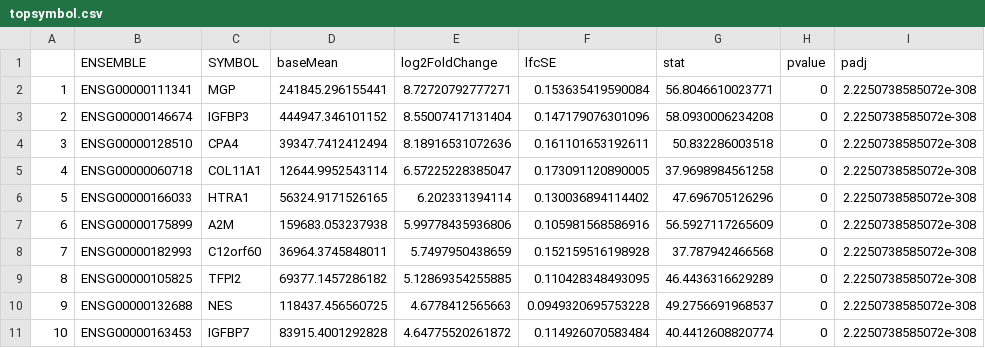
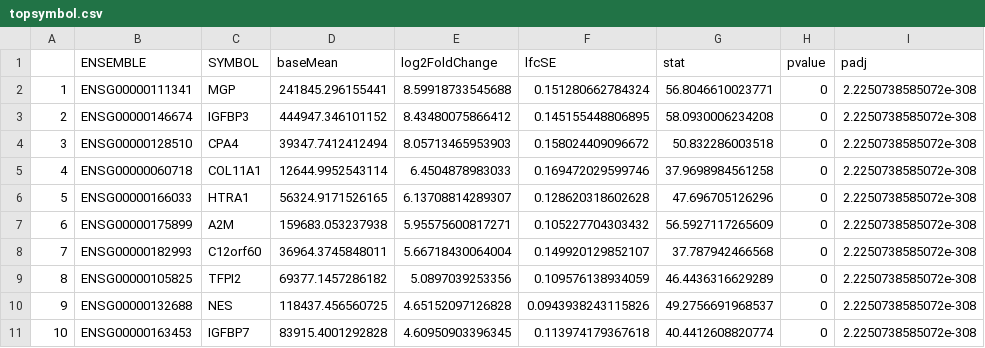
Before and after one commit to KimHoonJ/skill-assessments, a CSV file: RNA-Seq Analysis/topsymbol.csv, drawn as a sheet.

```diff
--- a/RNA-Seq Analysis/topsymbol.csv
+++ b/RNA-Seq Analysis/topsymbol.csv
@@ -1,11 +1,11 @@
 "","ENSEMBLE","SYMBOL","baseMean","log2FoldChange","lfcSE","stat","pvalue","padj"
-"1","ENSG00000111341","MGP",241845.296155441,8.72720792777271,0.153635419590084,56.8046610023771,0,2.2250738585072e-308
-"2","ENSG00000146674","IGFBP3",444947.346101152,8.55007417131404,0.147179076301096,58.0930006234208,0,2.2250738585072e-308
-"3","ENSG00000128510","CPA4",39347.7412412494,8.18916531072636,0.161101653192611,50.832286003518,0,2.2250738585072e-308
-"4","ENSG00000060718","COL11A1",12644.9952543114,6.57225228385047,0.173091120890005,37.9698984561258,0,2.2250738585072e-308
-"5","ENSG00000166033","HTRA1",56324.9171526165,6.202331394114,0.130036894114402,47.696705126296,0,2.2250738585072e-308
-"6","ENSG00000175899","A2M",159683.053237938,5.99778435936806,0.105981568586916,56.5927117265609,0,2.2250738585072e-308
-"7","ENSG00000182993","C12orf60",36964.3745848011,5.7497950438659,0.152159516198928,37.787942466568,0,2.2250738585072e-308
-"8","ENSG00000105825","TFPI2",69377.1457286182,5.12869354255885,0.110428348493095,46.4436316629289,0,2.2250738585072e-308
-"9","ENSG00000132688","NES",118437.456560725,4.6778412565663,0.0949320695753228,49.2756691968537,0,2.2250738585072e-308
-"10","ENSG00000163453","IGFBP7",83915.4001292828,4.64775520261872,0.114926070583484,40.4412608820774,0,2.2250738585072e-308
+"1","ENSG00000111341","MGP",241845.296155441,8.59918733545688,0.151280662784324,56.8046610023771,0,2.2250738585072e-308
+"2","ENSG00000146674","IGFBP3",444947.346101152,8.43480075866412,0.145155448806895,58.0930006234208,0,2.2250738585072e-308
+"3","ENSG00000128510","CPA4",39347.7412412494,8.05713465953903,0.158024409096672,50.832286003518,0,2.2250738585072e-308
+"4","ENSG00000060718","COL11A1",12644.9952543114,6.4504878983033,0.169472029599746,37.9698984561258,0,2.2250738585072e-308
+"5","ENSG00000166033","HTRA1",56324.9171526165,6.13708814289307,0.128620318602628,47.696705126296,0,2.2250738585072e-308
+"6","ENSG00000175899","A2M",159683.053237938,5.95575600817271,0.105227704303432,56.5927117265609,0,2.2250738585072e-308
+"7","ENSG00000182993","C12orf60",36964.3745848011,5.66718430064004,0.149920129852107,37.787942466568,0,2.2250738585072e-308
+"8","ENSG00000105825","TFPI2",69377.1457286182,5.0897039253356,0.109576138934059,46.4436316629289,0,2.2250738585072e-308
+"9","ENSG00000132688","NES",118437.456560725,4.65152097126828,0.0943938243115826,49.2756691968537,0,2.2250738585072e-308
+"10","ENSG00000163453","IGFBP7",83915.4001292828,4.60950903396345,0.113974179367618,40.4412608820774,0,2.2250738585072e-308
```
Also changed, not shown: RNA-Seq Analysis/botsymbol.csv, 25 other files.
